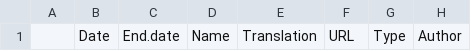
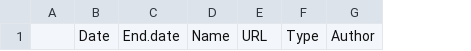
Before and after one commit to PabRod/academic-record, a CSV file: backups/example.csv, drawn as a sheet; only a part is shown; the diff names each change by its address in the sheet, - before the commit and + after, or states it on an @@ line.

Commit message:
Deleted 'Translation' column

```diff
--- a/backups/example.csv
+++ b/backups/example.csv
-column E, row 1: Translation
```
